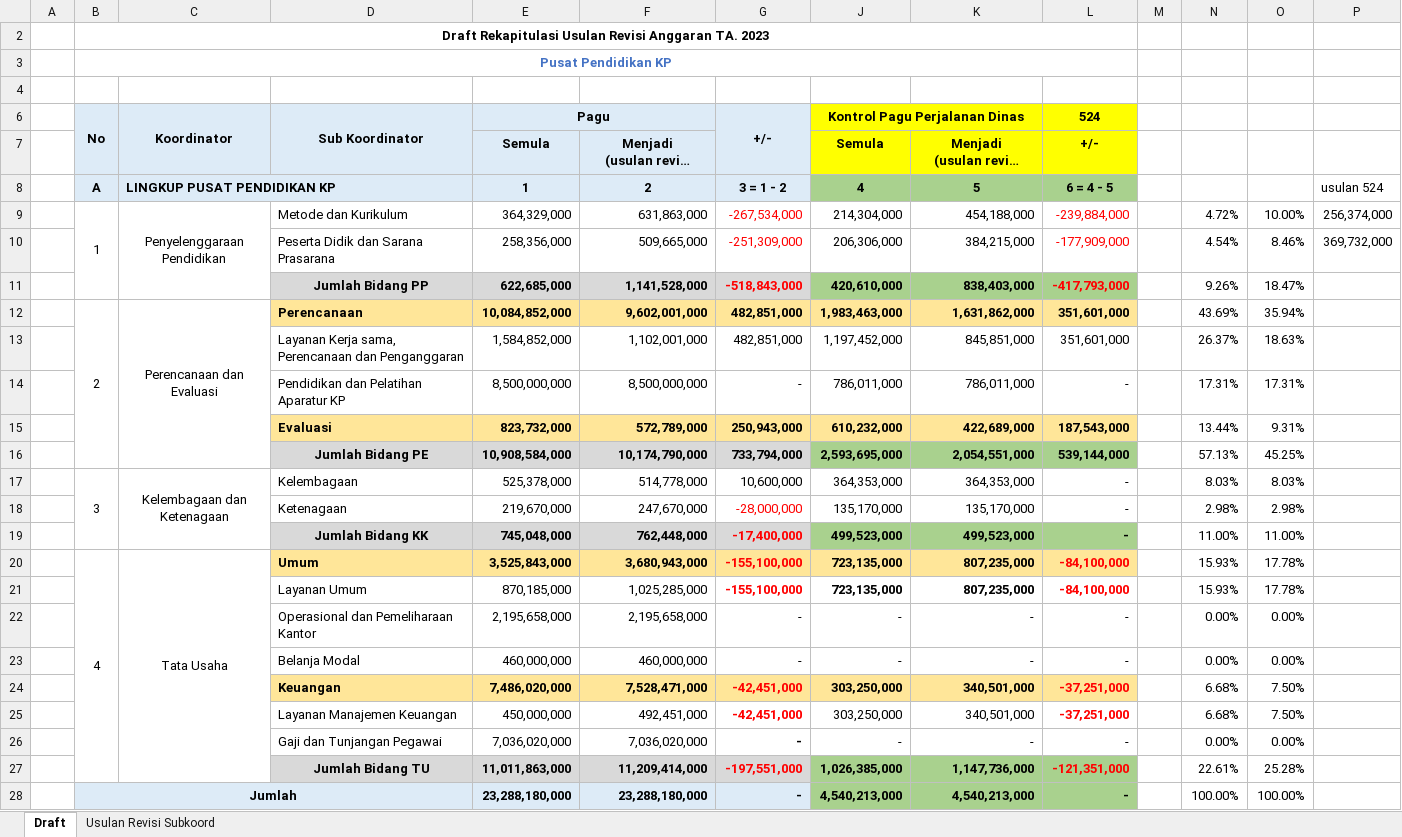
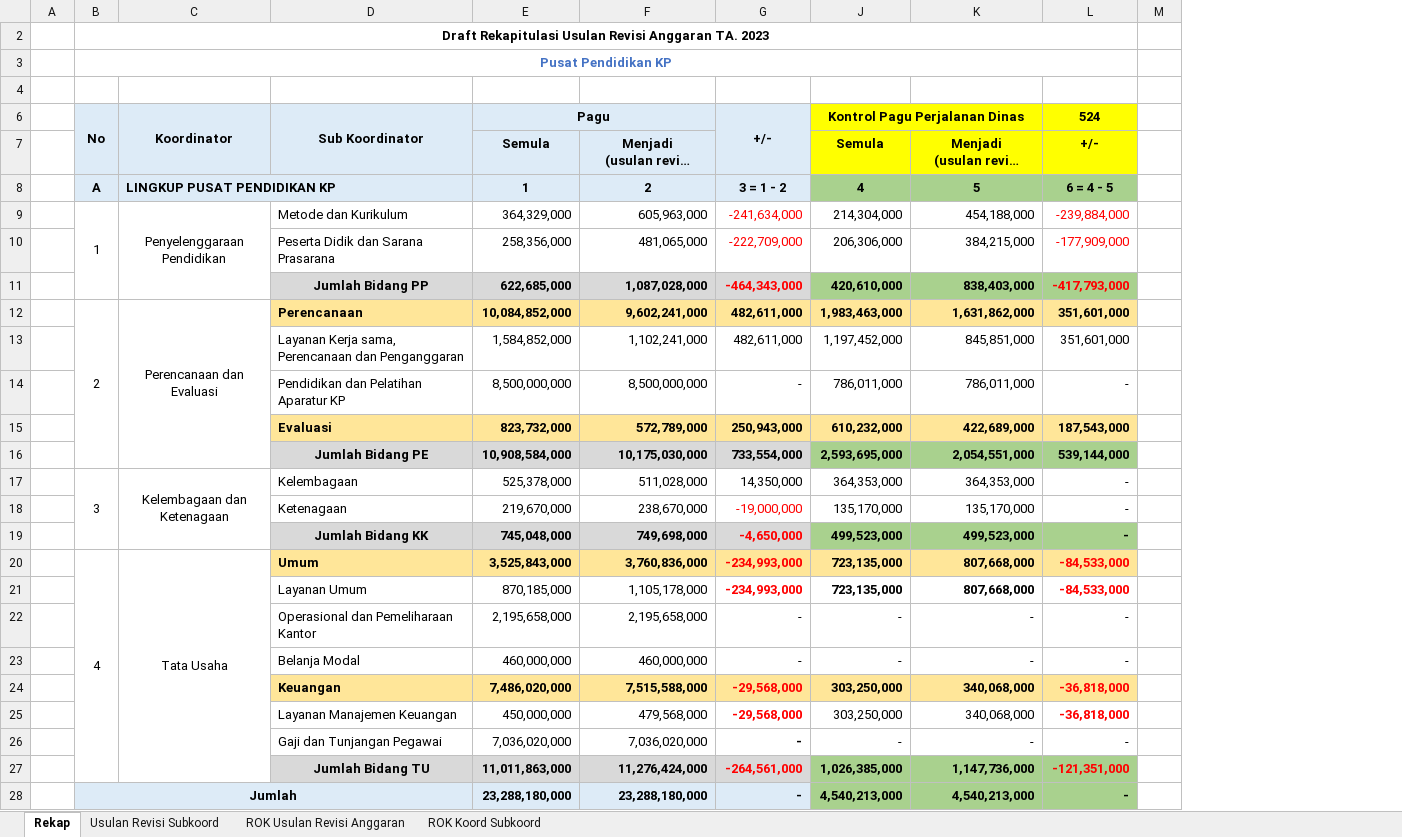
Before and after one commit to edimistiono/TA.2023, an Excel workbook: Revisi Anggaran/Revisi Anggaran 1/Matrik Semula Menjadi (Usulan Revisi Anggaran ke 1).xlsx, sheet Rekap, drawn as a sheet; only a part is shown; long unchanged cells end in …; values as stored, in another font and other column widths than the file's, no borders; charts and pictures not drawn; removed rows and columns are numbered as before the commit, all else as after; the diff covers the shown part only; the diff names each change by its address in the sheet, - before the commit and + after, or states it on an @@ line.

Commit message:
Update Revisi Anggaran dan realisasi
1. realisasi anggaran sebelum ada penambahan perjadin peningkatan kapasitas pegawai

```diff
--- a/Revisi Anggaran/Revisi Anggaran 1/Matrik Semula Menjadi (Usulan Revisi Anggaran ke 1).xlsx (sheet Rekap)
+++ b/Revisi Anggaran/Revisi Anggaran 1/Matrik Semula Menjadi (Usulan Revisi Anggaran ke 1).xlsx (sheet Rekap)
-sheet tab: Draft
+sheet tab: Rekap
+sheet tab: ROK Usulan Revisi Anggaran
+sheet tab: ROK Koord Subkoord
@@ column N hidden, rows 9-20: 4.72% | 4.54% | 9.26% | 43.69% | 26.37% | 17.31% | 13.44% | 57.13% | 8.03% | 2.98% | 11.00% | 15.93%; rows 22-23: 0.00% | 0.00%; rows 26-28: 0.00% | 22.61% | 100.00% @@
@@ column O hidden, rows 9-20: 10.00% | 8.46% | 18.47% | 35.94% | 18.63% | 17.31% | 9.31% | 45.25% | 8.03% | 2.98% | 11.00% | 17.78%; rows 22-23: 0.00% | 0.00%; rows 26-28: 0.00% | 25.28% | 100.00% @@
@@ column P hidden, rows 8-10: usulan 524 | 256,374,000 | 369,732,000 @@
-F9: 631,863,000
+F9: 605,963,000
-G9 (+/-): -267,534,000
+G9 (+/-): -241,634,000
-F10: 509,665,000
+F10: 481,065,000
-G10 (+/-): -251,309,000
+G10 (+/-): -222,709,000
-F11: 1,141,528,000
+F11: 1,087,028,000
-G11 (+/-): -518,843,000
+G11 (+/-): -464,343,000
-F12: 9,602,001,000
+F12: 9,602,241,000
-G12:G13 (+/-): 482,851,000
+G12:G13 (+/-): 482,611,000
-F13: 1,102,001,000
+F13: 1,102,241,000
-F16: 10,174,790,000
+F16: 10,175,030,000
-G16 (+/-): 733,794,000
+G16 (+/-): 733,554,000
-F17: 514,778,000
+F17: 511,028,000
-G17 (+/-): 10,600,000
+G17 (+/-): 14,350,000
-F18: 247,670,000
+F18: 238,670,000
-G18 (+/-): -28,000,000
+G18 (+/-): -19,000,000
-F19: 762,448,000
+F19: 749,698,000
-G19 (+/-): -17,400,000
+G19 (+/-): -4,650,000
-F20: 3,680,943,000
+F20: 3,760,836,000
-G20 (+/-): -155,100,000
+G20 (+/-): -234,993,000
-K20: 807,235,000
+K20: 807,668,000
-L20 (524): -84,100,000
+L20 (524): -84,533,000
-row 21:  |  |  | Layanan Umum | 870,185,000 | 1,025,285,000 | -155,100,000 | 723,135,000 | 807,235,000 | -84,100,000 |  | 15.93% | 17.78%
+row 21:  |  |  | Layanan Umum | 870,185,000 | 1,105,178,000 | -234,993,000 | 723,135,000 | 807,668,000 | -84,533,000
-row 24:  |  |  | Keuangan | 7,486,020,000 | 7,528,471,000 | -42,451,000 | 303,250,000 | 340,501,000 | -37,251,000 |  | 6.68% | 7.50%
-row 25:  |  |  | Layanan Manajemen Keuangan | 450,000,000 | 492,451,000 | -42,451,000 | 303,250,000 | 340,501,000 | -37,251,000 |  | 6.68% | 7.50%
+row 24:  |  |  | Keuangan | 7,486,020,000 | 7,515,588,000 | -29,568,000 | 303,250,000 | 340,068,000 | -36,818,000
+row 25:  |  |  | Layanan Manajemen Keuangan | 450,000,000 | 479,568,000 | -29,568,000 | 303,250,000 | 340,068,000 | -36,818,000
-F27: 11,209,414,000
+F27: 11,276,424,000
-G27 (+/-): -197,551,000
+G27 (+/-): -264,561,000
```
Also changed, not shown: 1 edited cell elsewhere in this sheet, sheet Usulan Revisi Subkoord, formulas that keep their value, hidden cells, charts or pictures, Database/Referensi/Ref RO s.d SubKomponen.xlsx, 6 other files.
